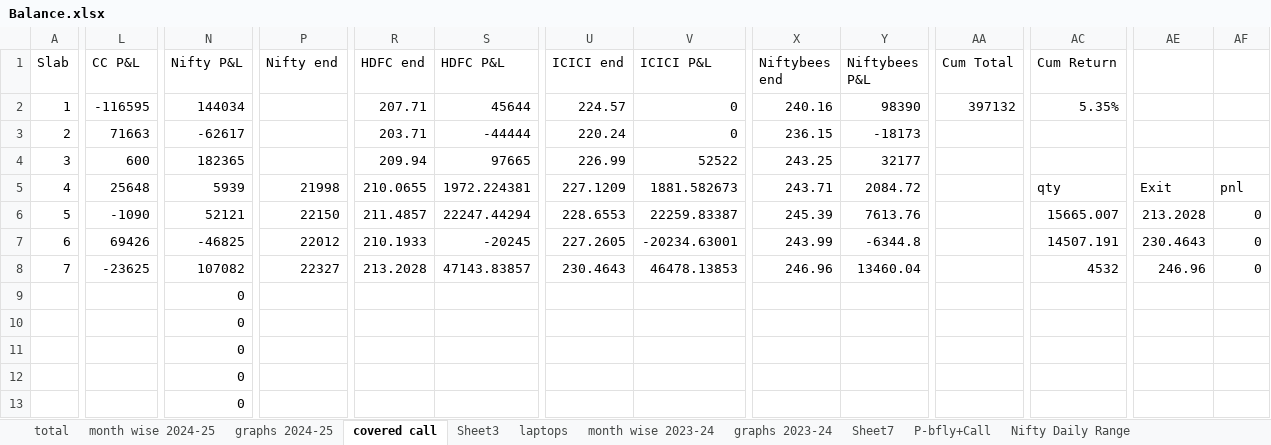
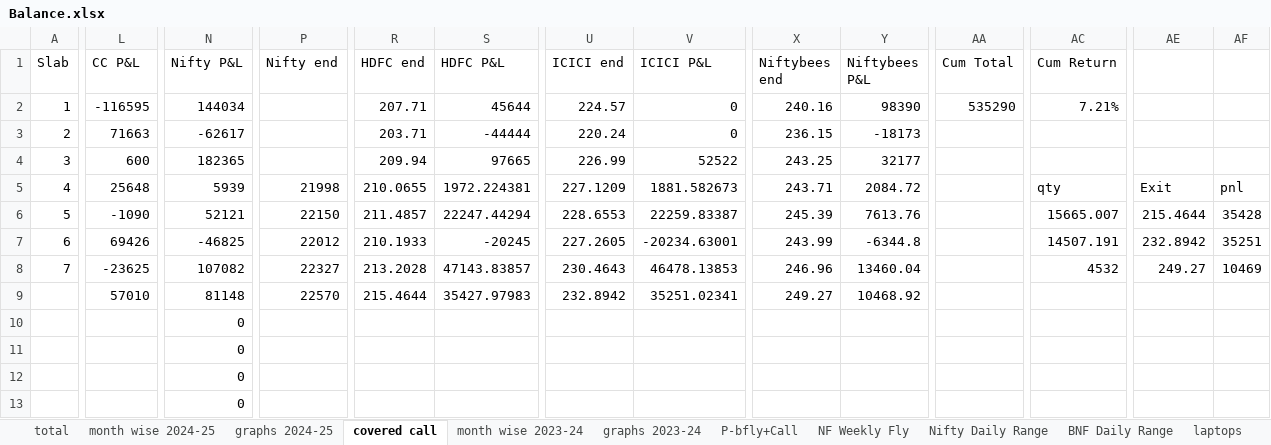
Before and after one commit to AniketBhadane/AniketBhadane.github.io, an Excel workbook: backtest results/Balance.xlsx, sheet covered call, drawn as a sheet; only a part is shown, gaps mark what is left out; values as stored, in another font and other column widths than the file's, no borders; the diff covers the shown part only; the diff names each change by its address in the sheet, - before the commit and + after, or states it on an @@ line.

```diff
--- a/backtest results/Balance.xlsx (sheet covered call)
+++ b/backtest results/Balance.xlsx (sheet covered call)
+sheet tab: NF Weekly Fly
+sheet tab: BNF Daily Range
@@ sheet tab order changed: total | month wise 2024-25 | graphs 2024-25 | covered call | month wise 2023-24 | graphs 2023-24 | P-bfly+Call | NF Weekly Fly | Nifty Daily Range | BNF Daily Range | laptops @@
-AA2 (Cum Total): 397132
+AA2 (Cum Total): 535290
-AC2 (Cum Return): 5.35%
+AC2 (Cum Return): 7.21%
-AE6: 213.2028
+AE6: 215.4644
-AF6: 0
+AF6: 35428
-AE7: 230.4643
+AE7: 232.8942
-AF7: 0
+AF7: 35251
-AE8: 246.96
+AE8: 249.27
-AF8: 0
+AF8: 10469
-L9 (CC P&L): (empty)
+L9 (CC P&L): 57010
-N9 (Nifty P&L): 0
+N9 (Nifty P&L): 81148
-P9 (Nifty end): (empty)
+P9 (Nifty end): 22570
-R9 (HDFC end): (empty)
+R9 (HDFC end): 215.4644
-S9 (HDFC P&L): (empty)
+S9 (HDFC P&L): 35427.97983
-U9 (ICICI end): (empty)
+U9 (ICICI end): 232.8942
-V9 (ICICI P&L): (empty)
+V9 (ICICI P&L): 35251.02341
-X9 (Niftybees end): (empty)
+X9 (Niftybees end): 249.27
-Y9 (Niftybees P&L): (empty)
+Y9 (Niftybees P&L): 10468.92
```
Also changed, not shown: 6 edited cells elsewhere in this sheet, sheet graphs 2024-25, sheet month wise 2024-25, sheet total, sheet Sheet7, other sheet tabs, formulas that keep their value, charts or pictures, 2 other files.
